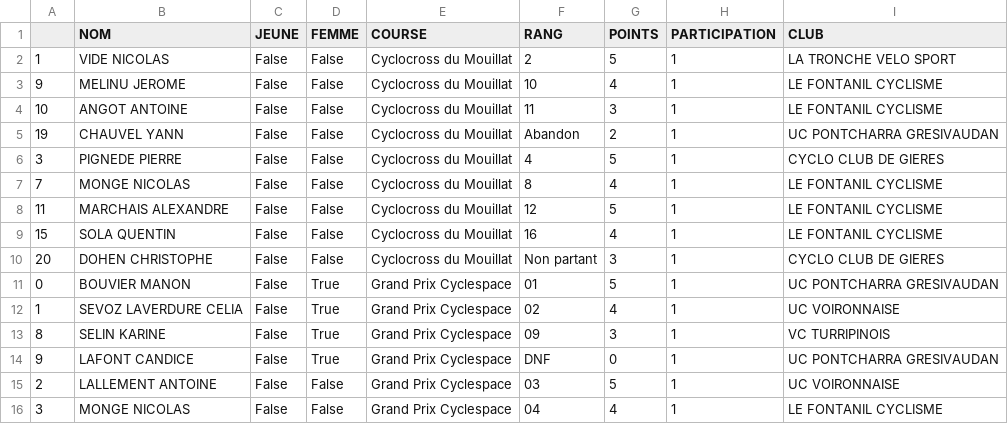
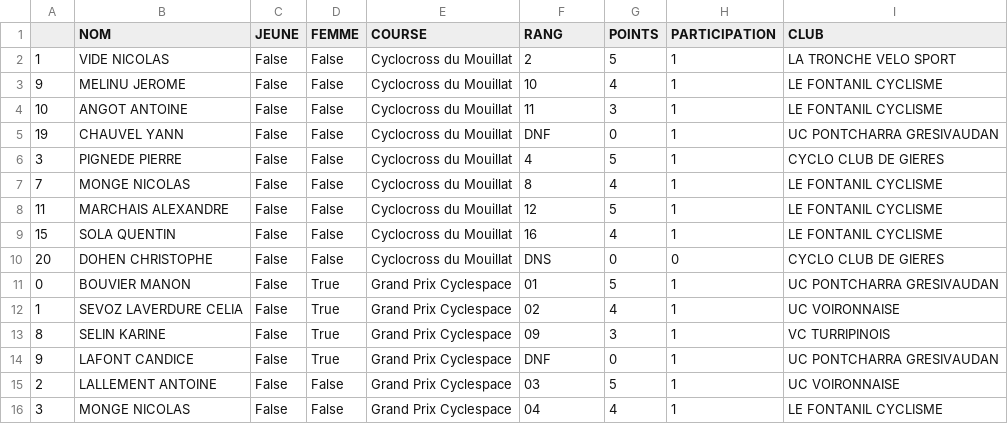
Before and after one commit to TimoWintz/challenge-ufolep, a CSV file: points.csv, drawn as a sheet; only a part is shown.

```diff
--- a/points.csv
+++ b/points.csv
@@ -4,3 +4,3 @@
 10,ANGOT ANTOINE,False,False,Cyclocross du Mouillat,11,3,1,LE FONTANIL CYCLISME
-19,CHAUVEL YANN,False,False,Cyclocross du Mouillat,Abandon,2,1,UC PONTCHARRA GRESIVAUDAN
+19,CHAUVEL YANN,False,False,Cyclocross du Mouillat,DNF,0,1,UC PONTCHARRA GRESIVAUDAN
 3,PIGNEDE PIERRE,False,False,Cyclocross du Mouillat,4,5,1,CYCLO CLUB DE GIERES
@@ -9,3 +9,3 @@
 15,SOLA QUENTIN,False,False,Cyclocross du Mouillat,16,4,1,LE FONTANIL CYCLISME
-20,DOHEN CHRISTOPHE,False,False,Cyclocross du Mouillat,Non partant,3,1,CYCLO CLUB DE GIERES
+20,DOHEN CHRISTOPHE,False,False,Cyclocross du Mouillat,DNS,0,0,CYCLO CLUB DE GIERES
 0,BOUVIER MANON,False,True,Grand Prix Cyclespace,01,5,1,UC PONTCHARRA GRESIVAUDAN
```
Also changed, not shown: clubs.csv, 2 other files.
